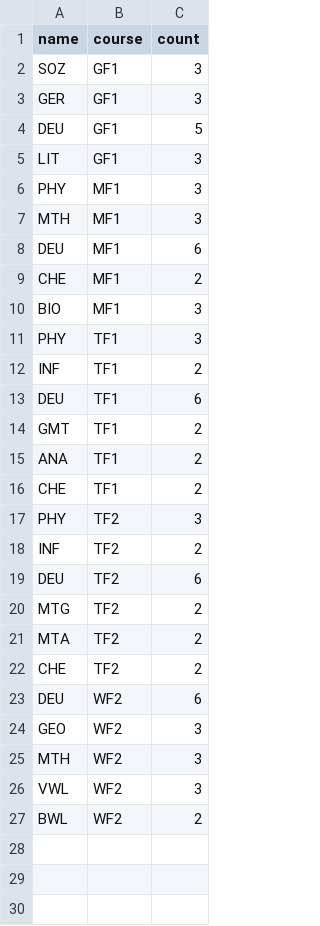
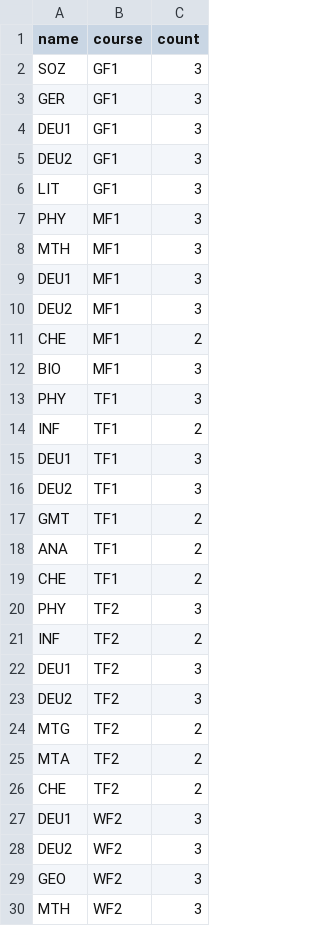
Before and after one commit to Mohammed0Saeed/SchedulePlanner, a CSV file: dataBase/subjects.csv, drawn as a sheet; only a part is shown; the shorter side is filled out with more unchanged rows.

```diff
--- a/dataBase/subjects.csv
+++ b/dataBase/subjects.csv
@@ -3,3 +3,4 @@ SOZ,GF1,3
 GER,GF1,3
-DEU,GF1,5
+DEU1,GF1,3
+DEU2,GF1,3
 LIT,GF1,3
@@ -7,3 +8,4 @@ PHY,MF1,3
 MTH,MF1,3
-DEU,MF1,6
+DEU1,MF1,3
+DEU2,MF1,3
 CHE,MF1,2
@@ -12,3 +14,4 @@ PHY,TF1,3
 INF,TF1,2
-DEU,TF1,6
+DEU1,TF1,3
+DEU2,TF1,3
 GMT,TF1,2
@@ -18,3 +21,4 @@ PHY,TF2,3
 INF,TF2,2
-DEU,TF2,6
+DEU1,TF2,3
+DEU2,TF2,3
 MTG,TF2,2
@@ -22,3 +26,4 @@ MTA,TF2,2
 CHE,TF2,2
-DEU,WF2,6
+DEU1,WF2,3
+DEU2,WF2,3
 GEO,WF2,3
```
Also changed, not shown: dataBase/courses.csv, dataBase/teachers.csv, 1 other file.
